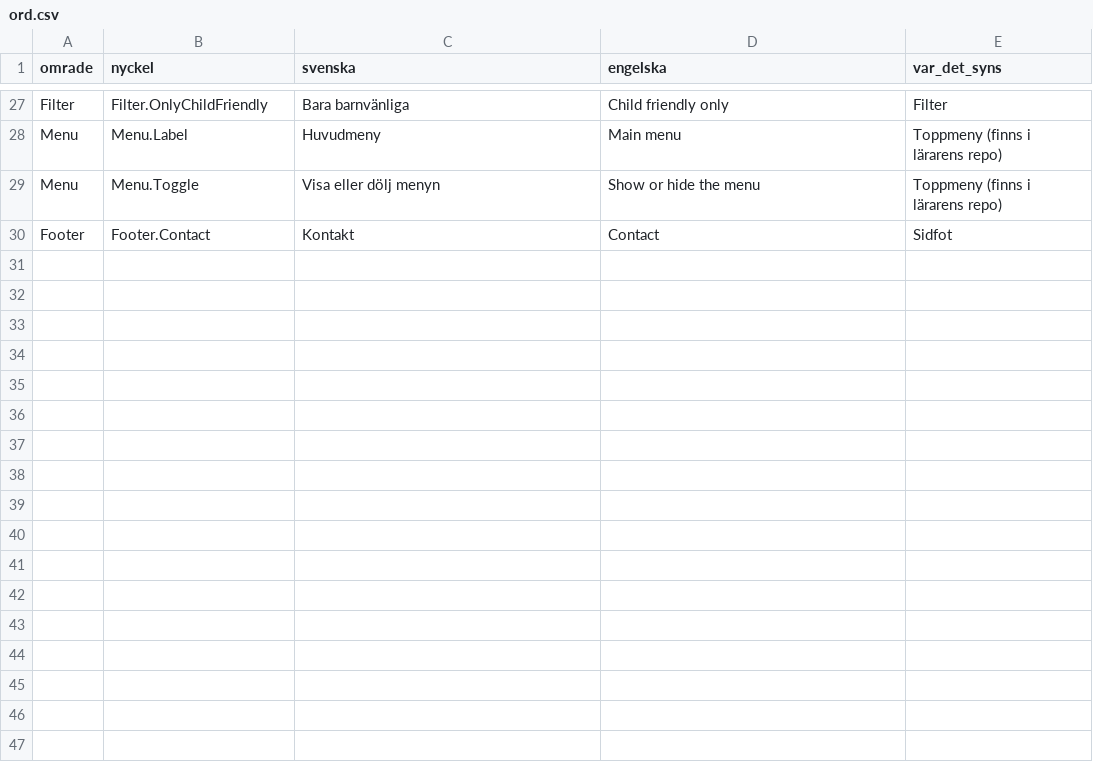
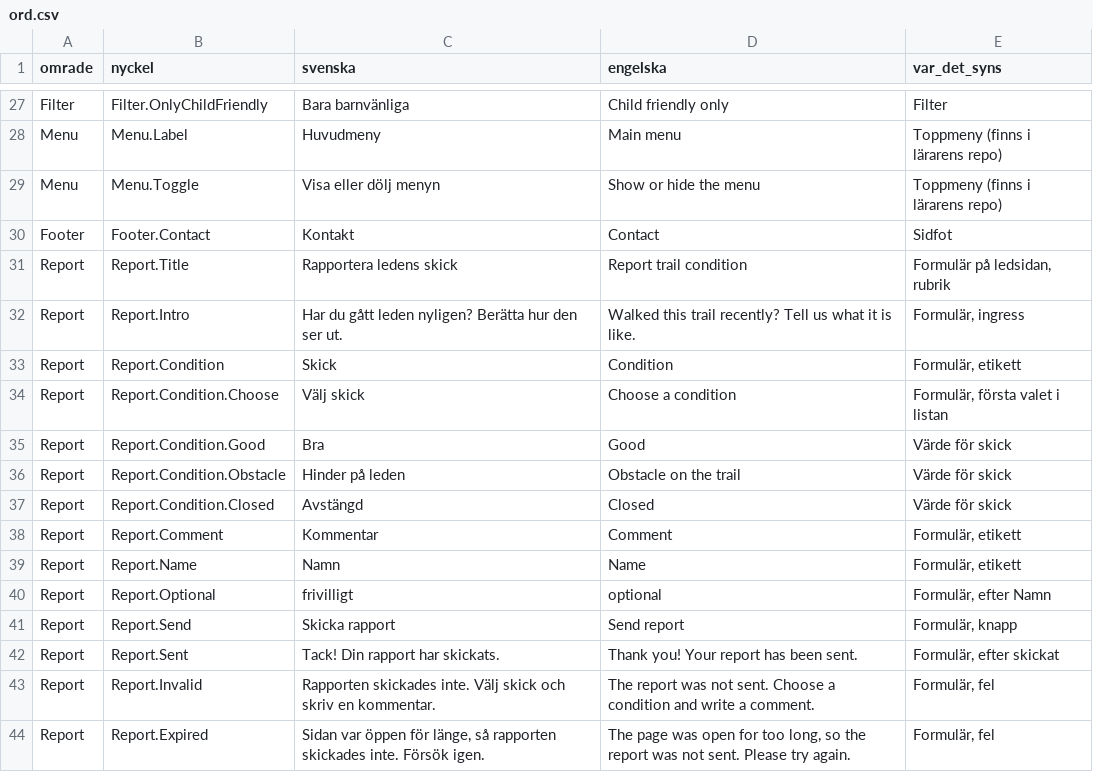
Before and after one commit to Michaelfray/Outdoor-guide, a CSV file: Data/Testinnehall/ord.csv, drawn as a sheet; only a part is shown, gaps mark what is left out.

Commit message:
add report form dictionary items (OUT-28)

```diff
--- a/Data/Testinnehall/ord.csv
+++ b/Data/Testinnehall/ord.csv
@@ -30 +30,15 @@ Menu;Menu.Toggle;Visa eller dölj menyn;Show or hide the menu;Toppmeny (finns i
 Footer;Footer.Contact;Kontakt;Contact;Sidfot
+Report;Report.Title;Rapportera ledens skick;Report trail condition;Formulär på ledsidan, rubrik
+Report;Report.Intro;Har du gått leden nyligen? Berätta hur den ser ut.;Walked this trail recently? Tell us what it is like.;Formulär, ingress
+Report;Report.Condition;Skick;Condition;Formulär, etikett
+Report;Report.Condition.Choose;Välj skick;Choose a condition;Formulär, första valet i listan
+Report;Report.Condition.Good;Bra;Good;Värde för skick
+Report;Report.Condition.Obstacle;Hinder på leden;Obstacle on the trail;Värde för skick
+Report;Report.Condition.Closed;Avstängd;Closed;Värde för skick
+Report;Report.Comment;Kommentar;Comment;Formulär, etikett
+Report;Report.Name;Namn;Name;Formulär, etikett
+Report;Report.Optional;frivilligt;optional;Formulär, efter Namn
+Report;Report.Send;Skicka rapport;Send report;Formulär, knapp
+Report;Report.Sent;Tack! Din rapport har skickats.;Thank you! Your report has been sent.;Formulär, efter skickat
+Report;Report.Invalid;Rapporten skickades inte. Välj skick och skriv en kommentar.;The report was not sent. Choose a condition and write a comment.;Formulär, fel
+Report;Report.Expired;Sidan var öppen för länge, så rapporten skickades inte. Försök igen.;The page was open for too long, so the report was not sent. Please try again.;Formulär, fel
```
Also changed, not shown: 2 other files.
